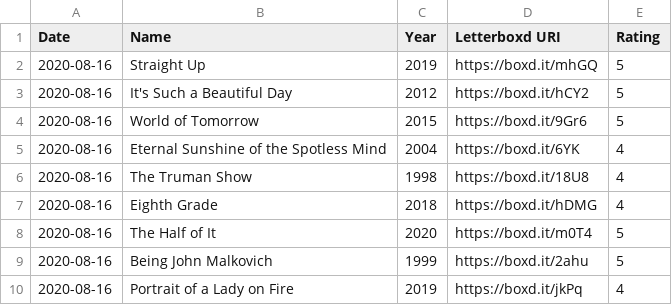
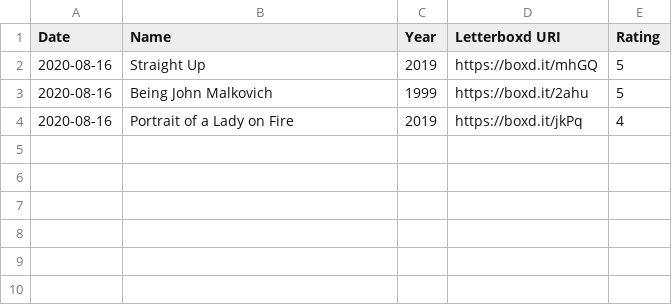
Before and after one commit to unwosu6/Letterboxd-Project, a CSV file: smaller.csv, drawn as a sheet; the diff names each change by its address in the sheet, - before the commit and + after, or states it on an @@ line.

```diff
--- a/smaller.csv
+++ b/smaller.csv
-row 3: 2020-08-16 | It's Such a Beautiful Day | 2012 | https://boxd.it/hCY2 | 5
-row 4: 2020-08-16 | World of Tomorrow | 2015 | https://boxd.it/9Gr6 | 5
-row 5: 2020-08-16 | Eternal Sunshine of the Spotless Mind | 2004 | https://boxd.it/6YK | 4
-row 6: 2020-08-16 | The Truman Show | 1998 | https://boxd.it/18U8 | 4
-row 7: 2020-08-16 | Eighth Grade | 2018 | https://boxd.it/hDMG | 4
-row 8: 2020-08-16 | The Half of It | 2020 | https://boxd.it/m0T4 | 5
```
Also changed, not shown: 3 other files.
